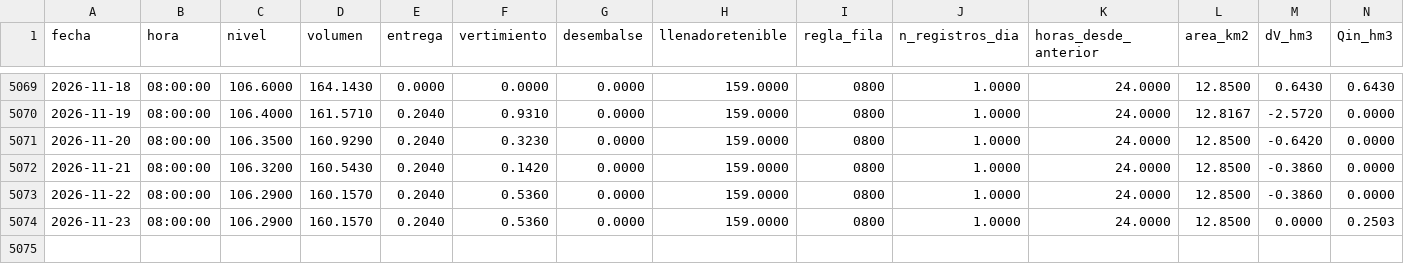
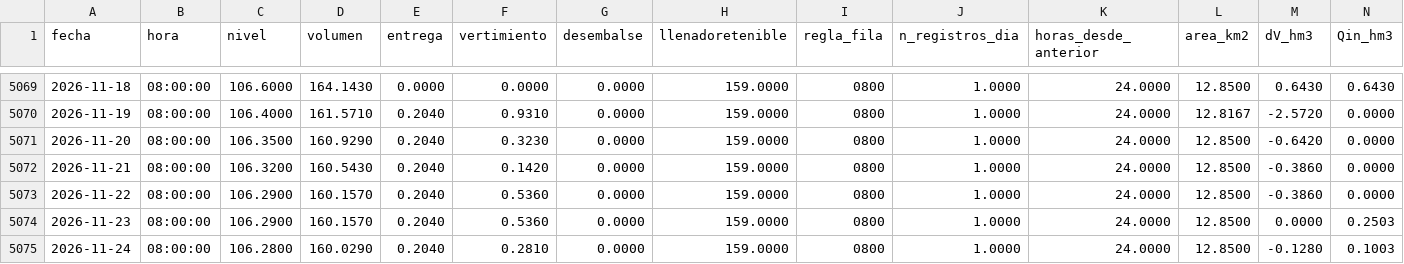
Before and after one commit to Aquaveo/reservoir_management_cuba, a CSV file: tethysapp/reservoir_management_cuba/workspaces/app_workspace/Operative_Forecast/Clean_Data/Bueycito/Bueycito_diario_limpio.csv, drawn as a sheet; only a part is shown, gaps mark what is left out; rows hold the shown columns only; the diff names each change by its address in the sheet, - before the commit and + after, or states it on an @@ line.

```diff
--- a/tethysapp/reservoir_management_cuba/workspaces/app_workspace/Operative_Forecast/Clean_Data/Bueycito/Bueycito_diario_limpio.csv
+++ b/tethysapp/reservoir_management_cuba/workspaces/app_workspace/Operative_Forecast/Clean_Data/Bueycito/Bueycito_diario_limpio.csv
+row 5075: 2026-11-24 | 08:00:00 | 106.2800 | 160.0290 | 0.2040 | 0.2810 | 0.0000 | 159.0000 | 0800 | 1.0000 | 24.0000 | 12.8500 | -0.1280 | 0.1003
```
Also changed, not shown: tethysapp/reservoir_management_cuba/workspaces/app_workspace/Operative_Forecast/Clean_Data/Carlos Manuel de Cespedes/Carlos Manuel de Cespedes_diario_limpio.csv, tethysapp/reservoir_management_cuba/workspaces/app_workspace/Operative_Forecast/Clean_Data/Cauto El Paso/Cauto El Paso_diario_limpio.csv, 36 other files.
